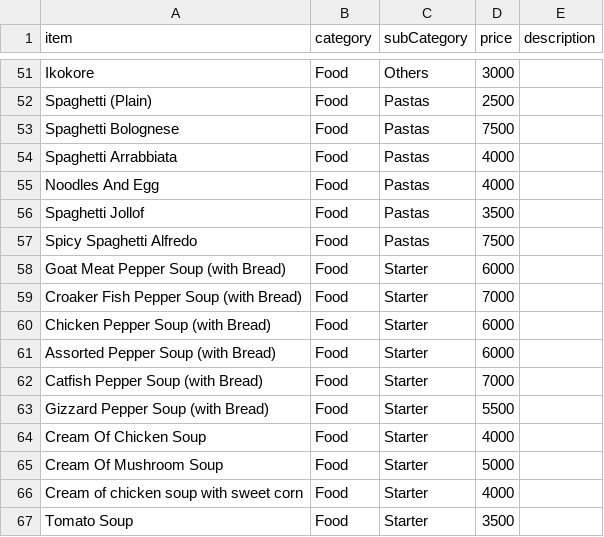
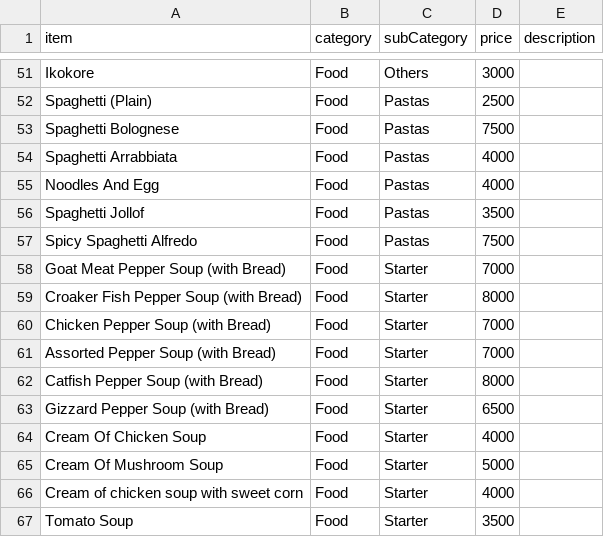
Before and after one commit to FawzyHub/FH.github.io, a CSV file: js/prep-data/FawzyMenu.csv, drawn as a sheet; only a part is shown, gaps mark what is left out.

Commit message:
update prices

```diff
--- a/js/prep-data/FawzyMenu.csv
+++ b/js/prep-data/FawzyMenu.csv
@@ -57,8 +57,8 @@ Spaghetti Jollof,Food,Pastas,3500,
 Spicy Spaghetti Alfredo,Food,Pastas,7500,
-Goat Meat Pepper Soup (with Bread),Food,Starter,6000,
-Croaker Fish Pepper Soup (with Bread),Food,Starter,7000,
-Chicken Pepper Soup (with Bread),Food,Starter,6000,
-Assorted Pepper Soup (with Bread),Food,Starter,6000,
-Catfish Pepper Soup (with Bread),Food,Starter,7000,
-Gizzard Pepper Soup (with Bread),Food,Starter,5500,
+Goat Meat Pepper Soup (with Bread),Food,Starter,7000,
+Croaker Fish Pepper Soup (with Bread),Food,Starter,8000,
+Chicken Pepper Soup (with Bread),Food,Starter,7000,
+Assorted Pepper Soup (with Bread),Food,Starter,7000,
+Catfish Pepper Soup (with Bread),Food,Starter,8000,
+Gizzard Pepper Soup (with Bread),Food,Starter,6500,
 Cream Of Chicken Soup,Food,Starter,4000,
```
Also changed, not shown: 2 other files.
